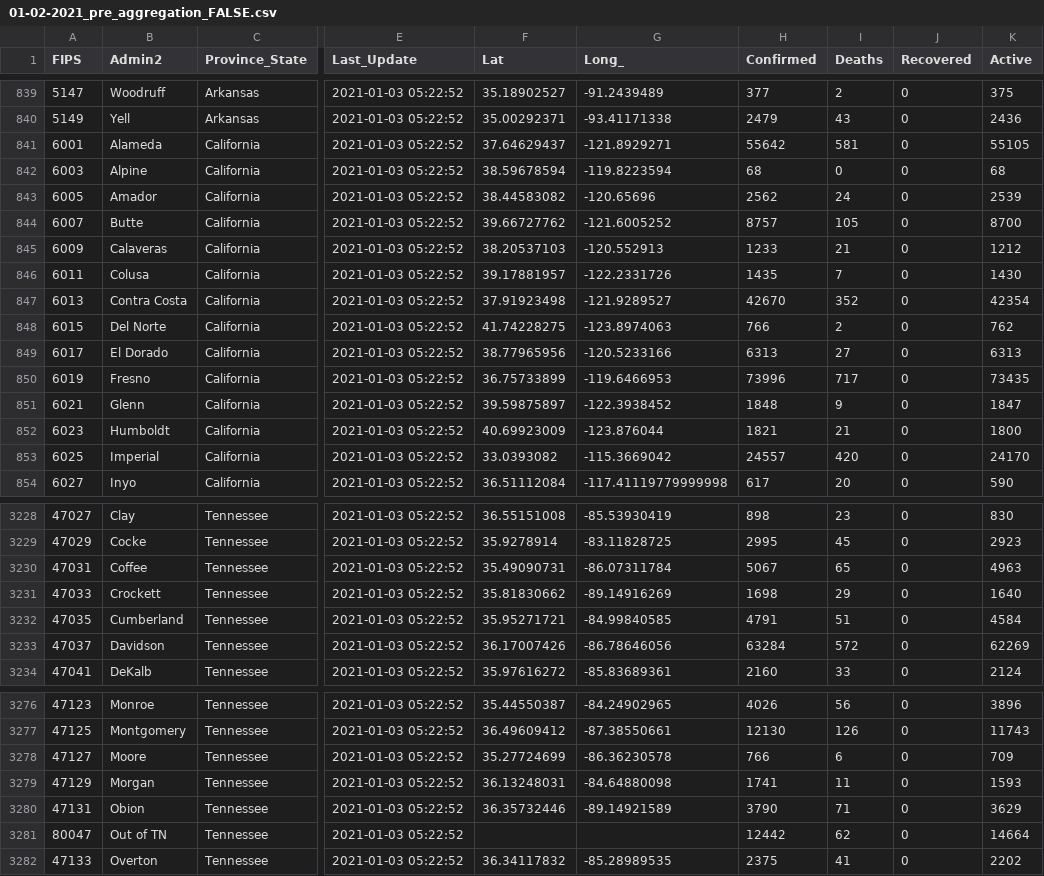
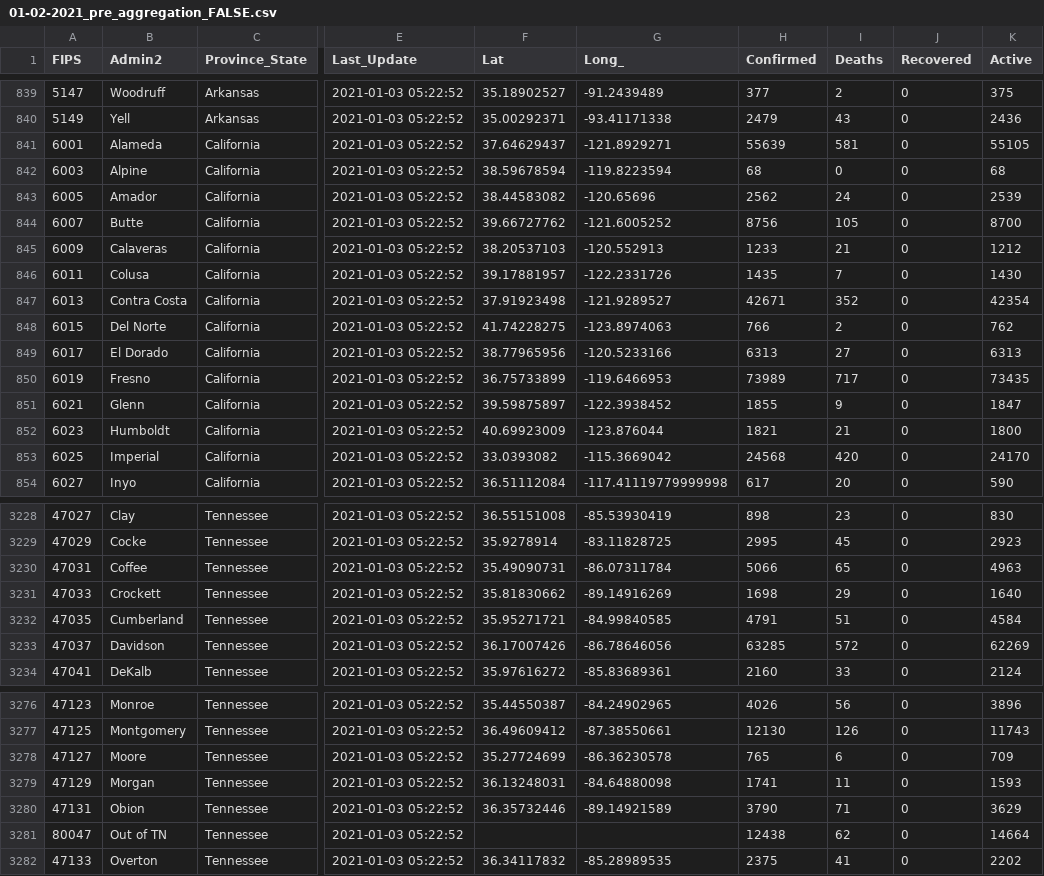
Before and after one commit to assansanogo/moretestgithubactions, a CSV file: temp/01-02-2021_pre_aggregation_FALSE.csv, drawn as a sheet; only a part is shown, gaps mark what is left out; the diff covers the shown part only; the diff names each change by its address in the sheet, - before the commit and + after, or states it on an @@ line.

```diff
--- a/temp/01-02-2021_pre_aggregation_FALSE.csv
+++ b/temp/01-02-2021_pre_aggregation_FALSE.csv
-H841 (Confirmed): 55642
+H841 (Confirmed): 55639
-H844 (Confirmed): 8757
+H844 (Confirmed): 8756
-H847 (Confirmed): 42670
+H847 (Confirmed): 42671
-H850 (Confirmed): 73996
+H850 (Confirmed): 73989
-H851 (Confirmed): 1848
+H851 (Confirmed): 1855
-H853 (Confirmed): 24557
+H853 (Confirmed): 24568
-H3230 (Confirmed): 5067
+H3230 (Confirmed): 5066
-H3233 (Confirmed): 63284
+H3233 (Confirmed): 63285
-H3278 (Confirmed): 766
+H3278 (Confirmed): 765
-H3281 (Confirmed): 12442
+H3281 (Confirmed): 12438
```
Also changed, not shown: 11 edited cells elsewhere in this file, 8 other files.
